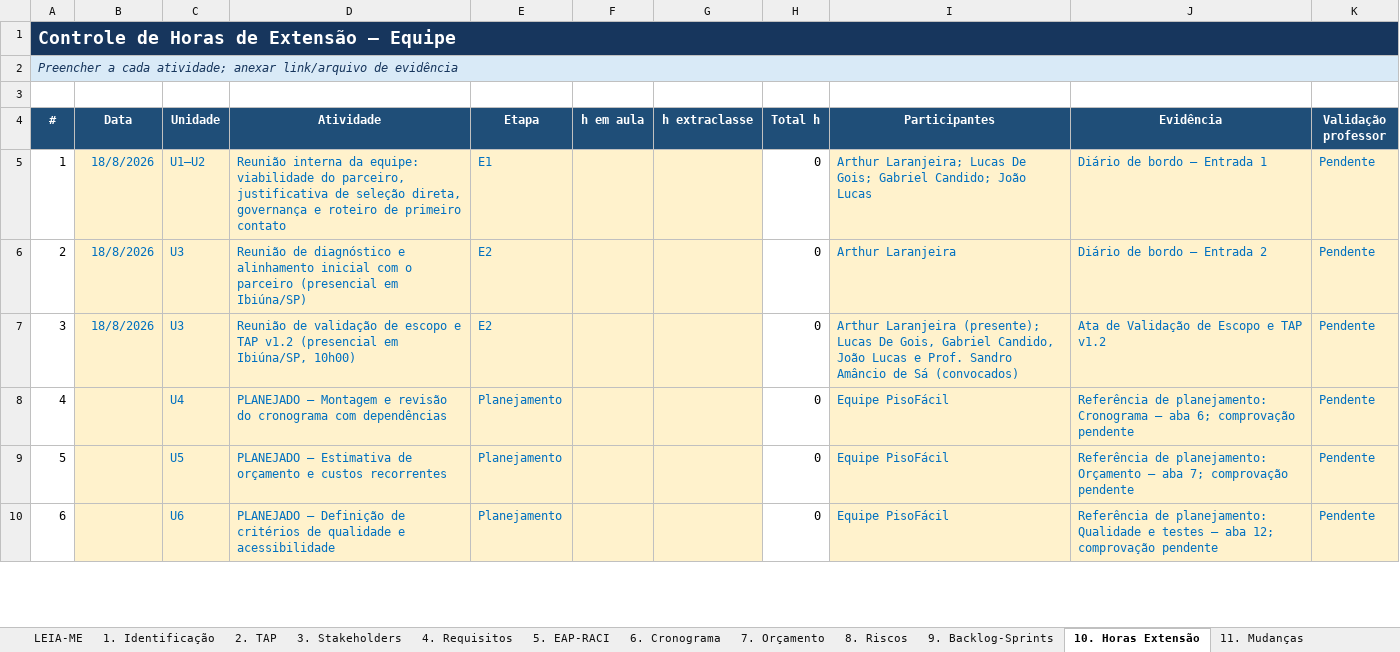
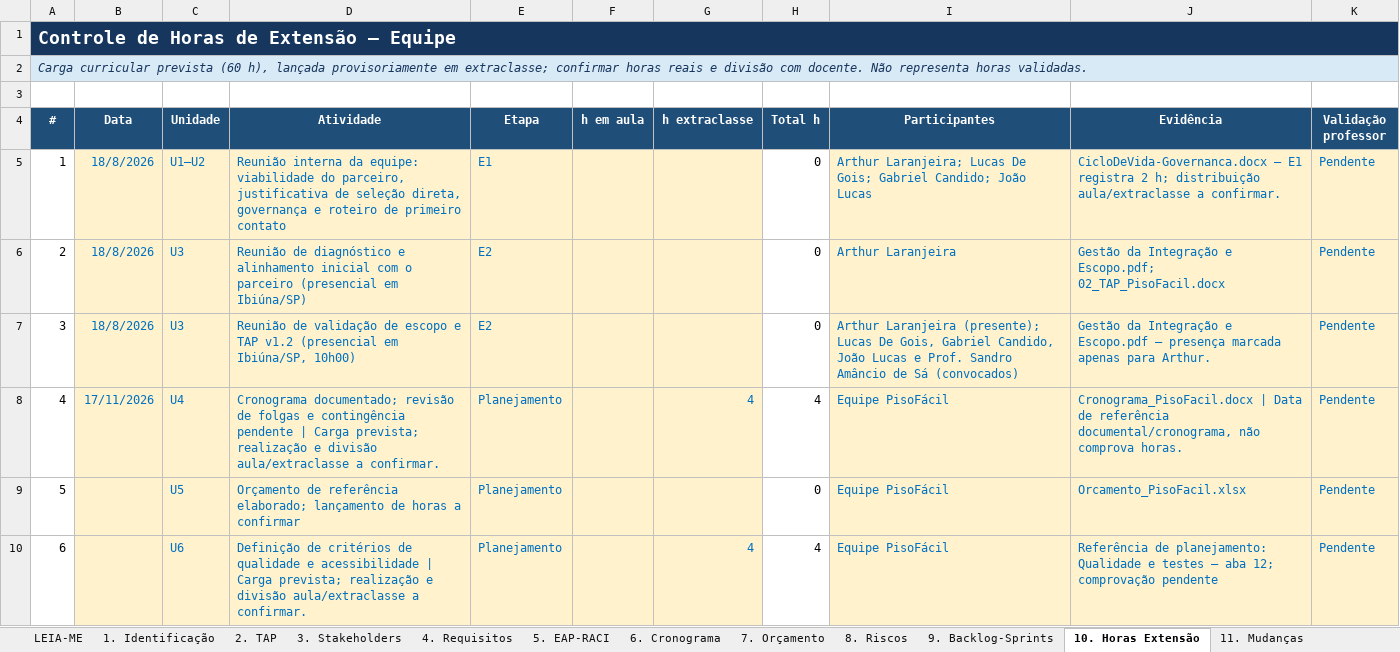
Before and after one commit to gabriel-candido-silva/Piso-Facil, an Excel workbook: Diario-de-Bordo/Diario_de_bordo_PisoFacil.xlsx, sheet 10. Horas Extensão, drawn as a sheet; only a part is shown; values as stored, in another font and other column widths than the file's, no borders; the diff covers the shown part only; the diff names each change by its address in the sheet, - before the commit and + after, or states it on an @@ line.

Commit message:
projeto finalizado e documentado no readme

```diff
--- a/Diario-de-Bordo/Diario_de_bordo_PisoFacil.xlsx (sheet 10. Horas Extensão)
+++ b/Diario-de-Bordo/Diario_de_bordo_PisoFacil.xlsx (sheet 10. Horas Extensão)
-A2 (#): Preencher a cada atividade; anexar link/arquivo de evidência
+A2 (#): Carga curricular prevista (60 h), lançada provisoriamente em extraclasse; confirmar horas reais e divisão com docente. Não representa horas validadas.
-J5 (Evidência): Diário de bordo — Entrada 1
+J5 (Evidência): CicloDeVida-Governanca.docx — E1 registra 2 h; distribuição aula/extraclasse a confirmar.
-J6 (Evidência): Diário de bordo — Entrada 2
+J6 (Evidência): Gestão da Integração e Escopo.pdf; 02_TAP_PisoFacil.docx
-J7 (Evidência): Ata de Validação de Escopo e TAP v1.2
+J7 (Evidência): Gestão da Integração e Escopo.pdf — presença marcada apenas para Arthur.
-B8 (Data): (empty)
+B8 (Data): 17/11/2026
-D8 (Atividade): PLANEJADO — Montagem e revisão do cronograma com dependências
+D8 (Atividade): Cronograma documentado; revisão de folgas e contingência pendente | Carga prevista; realização e divisão aula/extraclasse a confirmar.
-G8 (h extraclasse): (empty)
+G8 (h extraclasse): 4
-H8 (Total h): 0
+H8 (Total h): 4
-J8 (Evidência): Referência de planejamento: Cronograma — aba 6; comprovação pendente
+J8 (Evidência): Cronograma_PisoFacil.docx | Data de referência documental/cronograma, não comprova horas.
-D9 (Atividade): PLANEJADO — Estimativa de orçamento e custos recorrentes
+D9 (Atividade): Orçamento de referência elaborado; lançamento de horas a confirmar
-J9 (Evidência): Referência de planejamento: Orçamento — aba 7; comprovação pendente
+J9 (Evidência): Orcamento_PisoFacil.xlsx
-D10 (Atividade): PLANEJADO — Definição de critérios de qualidade e acessibilidade
+D10 (Atividade): Definição de critérios de qualidade e acessibilidade | Carga prevista; realização e divisão aula/extraclasse a confirmar.
-G10 (h extraclasse): (empty)
+G10 (h extraclasse): 4
-H10 (Total h): 0
+H10 (Total h): 4
```
Also changed, not shown: 63 edited cells elsewhere in this sheet, sheet 15. Evidências, sheet 6. Cronograma, sheet 5. EAP-RACI, sheet 16. Encerramento, sheet NOTAS_SIMULACAO, sheet Dashboard, 4 more sheets, charts or pictures, 5 other files.
